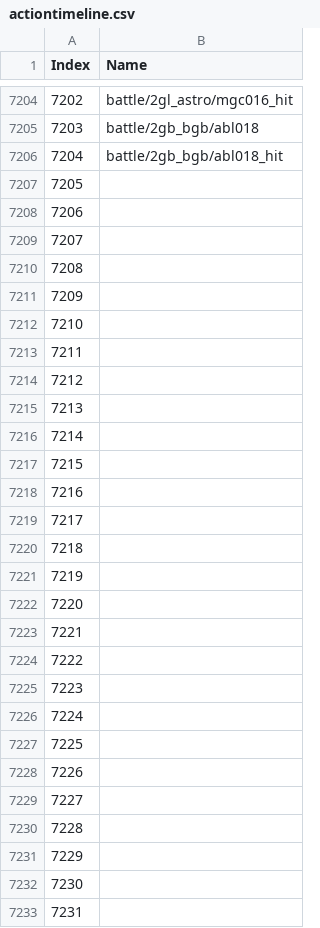
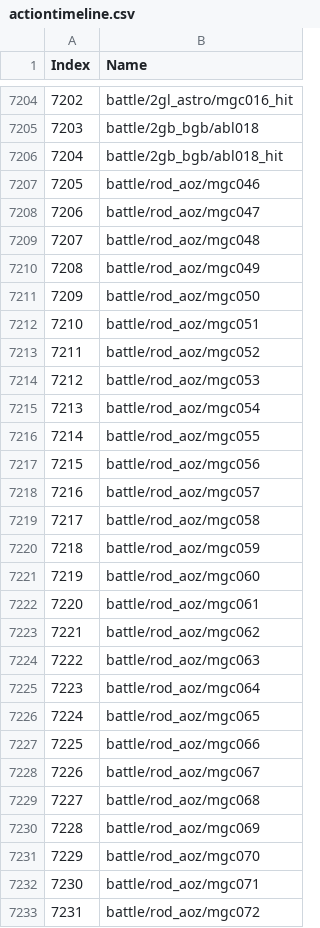
Before and after one commit to imchillin/CMTool, a CSV file: ConceptMatrix/Resources/actiontimeline.csv, drawn as a sheet; only a part is shown, gaps mark what is left out; the diff covers the shown part only.

Commit message:
Update actiontimeline.csv

```diff
--- a/ConceptMatrix/Resources/actiontimeline.csv
+++ b/ConceptMatrix/Resources/actiontimeline.csv
@@ -7206,28 +7206,28 @@ Index, Name
 7204,"battle/2gb_bgb/abl018_hit"
-7205,""
-7206,""
-7207,""
-7208,""
-7209,""
-7210,""
-7211,""
-7212,""
-7213,""
-7214,""
-7215,""
-7216,""
-7217,""
-7218,""
-7219,""
-7220,""
-7221,""
-7222,""
-7223,""
-7224,""
-7225,""
-7226,""
-7227,""
-7228,""
-7229,""
-7230,""
-7231,""
+7205,"battle/rod_aoz/mgc046"
+7206,"battle/rod_aoz/mgc047"
+7207,"battle/rod_aoz/mgc048"
+7208,"battle/rod_aoz/mgc049"
+7209,"battle/rod_aoz/mgc050"
+7210,"battle/rod_aoz/mgc051"
+7211,"battle/rod_aoz/mgc052"
+7212,"battle/rod_aoz/mgc053"
+7213,"battle/rod_aoz/mgc054"
+7214,"battle/rod_aoz/mgc055"
+7215,"battle/rod_aoz/mgc056"
+7216,"battle/rod_aoz/mgc057"
+7217,"battle/rod_aoz/mgc058"
+7218,"battle/rod_aoz/mgc059"
+7219,"battle/rod_aoz/mgc060"
+7220,"battle/rod_aoz/mgc061"
+7221,"battle/rod_aoz/mgc062"
+7222,"battle/rod_aoz/mgc063"
+7223,"battle/rod_aoz/mgc064"
+7224,"battle/rod_aoz/mgc065"
+7225,"battle/rod_aoz/mgc066"
+7226,"battle/rod_aoz/mgc067"
+7227,"battle/rod_aoz/mgc068"
+7228,"battle/rod_aoz/mgc069"
+7229,"battle/rod_aoz/mgc070"
+7230,"battle/rod_aoz/mgc071"
+7231,"battle/rod_aoz/mgc072"
```
Also changed, not shown: 147 edited cells elsewhere in this file.
